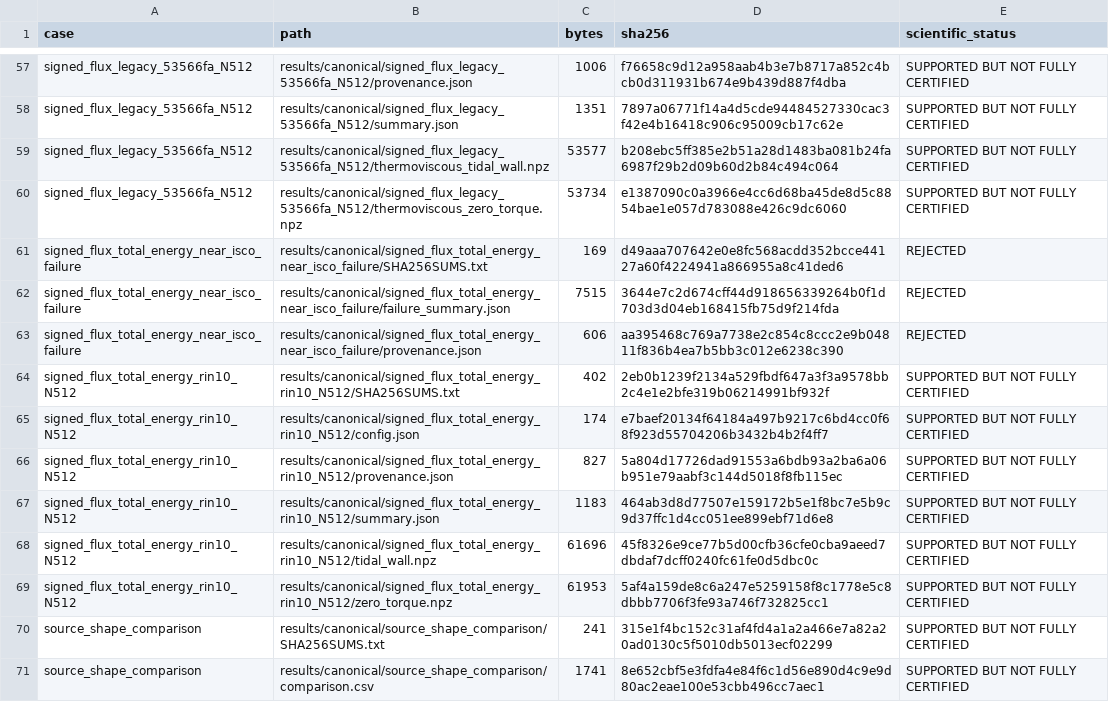
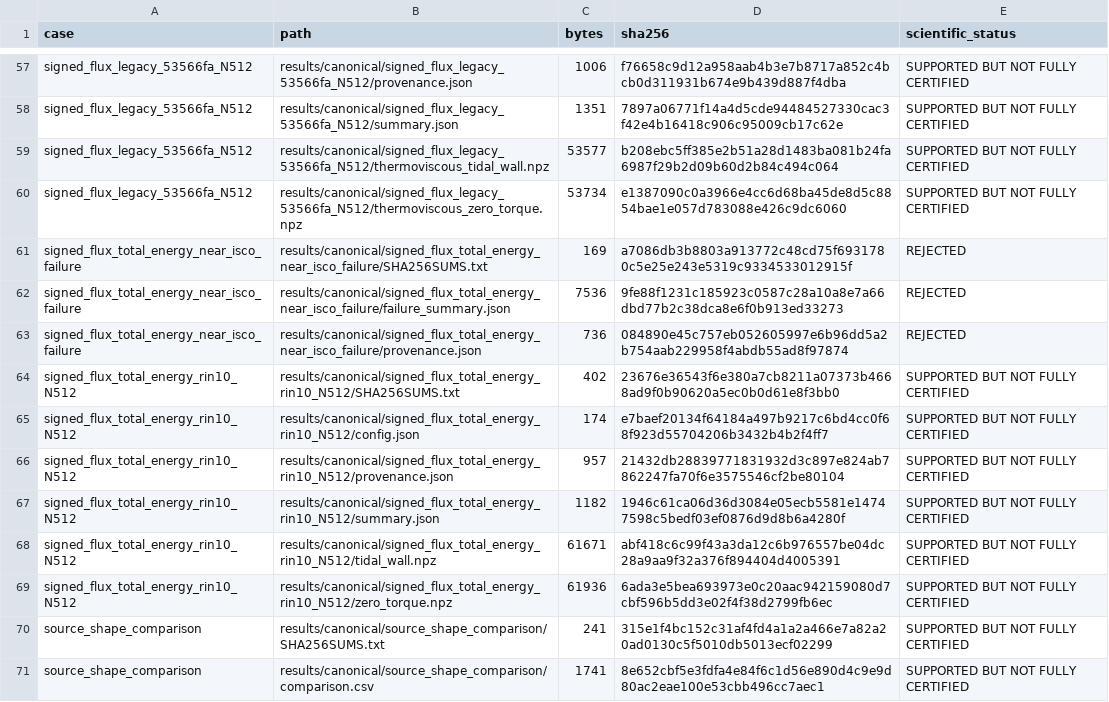
Before and after one commit to huanyang07/IMBH, a CSV file: results/manifests/canonical_artifacts.csv, drawn as a sheet; only a part is shown, gaps mark what is left out.

```diff
--- a/results/manifests/canonical_artifacts.csv
+++ b/results/manifests/canonical_artifacts.csv
@@ -60,11 +60,11 @@ signed_flux_legacy_53566fa_N512,results/canonical/signed_flux_legacy_53566fa_N51
 signed_flux_legacy_53566fa_N512,results/canonical/signed_flux_legacy_53566fa_N512/thermoviscous_zero_torque.npz,53734,e1387090c0a3966e4cc6d68ba45de8d5c8854bae1e057d783088e426c9dc6060,SUPPORTED BUT NOT FULLY CERTIFIED
-signed_flux_total_energy_near_isco_failure,results/canonical/signed_flux_total_energy_near_isco_failure/SHA256SUMS.txt,169,d49aaa707642e0e8fc568acdd352bcce44127a60f4224941a866955a8c41ded6,REJECTED
-signed_flux_total_energy_near_isco_failure,results/canonical/signed_flux_total_energy_near_isco_failure/failure_summary.json,7515,3644e7c2d674cff44d918656339264b0f1d703d3d04eb168415fb75d9f214fda,REJECTED
-signed_flux_total_energy_near_isco_failure,results/canonical/signed_flux_total_energy_near_isco_failure/provenance.json,606,aa395468c769a7738e2c854c8ccc2e9b04811f836b4ea7b5bb3c012e6238c390,REJECTED
-signed_flux_total_energy_rin10_N512,results/canonical/signed_flux_total_energy_rin10_N512/SHA256SUMS.txt,402,2eb0b1239f2134a529fbdf647a3f3a9578bb2c4e1e2bfe319b06214991bf932f,SUPPORTED BUT NOT FULLY CERTIFIED
+signed_flux_total_energy_near_isco_failure,results/canonical/signed_flux_total_energy_near_isco_failure/SHA256SUMS.txt,169,a7086db3b8803a913772c48cd75f6931780c5e25e243e5319c9334533012915f,REJECTED
+signed_flux_total_energy_near_isco_failure,results/canonical/signed_flux_total_energy_near_isco_failure/failure_summary.json,7536,9fe88f1231c185923c0587c28a10a8e7a66dbd77b2c38dca8e6f0b913ed33273,REJECTED
+signed_flux_total_energy_near_isco_failure,results/canonical/signed_flux_total_energy_near_isco_failure/provenance.json,736,084890e45c757eb052605997e6b96dd5a2b754aab229958f4abdb55ad8f97874,REJECTED
+signed_flux_total_energy_rin10_N512,results/canonical/signed_flux_total_energy_rin10_N512/SHA256SUMS.txt,402,23676e36543f6e380a7cb8211a07373b4668ad9f0b90620a5ec0b0d61e8f3bb0,SUPPORTED BUT NOT FULLY CERTIFIED
 signed_flux_total_energy_rin10_N512,results/canonical/signed_flux_total_energy_rin10_N512/config.json,174,e7baef20134f64184a497b9217c6bd4cc0f68f923d55704206b3432b4b2f4ff7,SUPPORTED BUT NOT FULLY CERTIFIED
-signed_flux_total_energy_rin10_N512,results/canonical/signed_flux_total_energy_rin10_N512/provenance.json,827,5a804d17726dad91553a6bdb93a2ba6a06b951e79aabf3c144d5018f8fb115ec,SUPPORTED BUT NOT FULLY CERTIFIED
-signed_flux_total_energy_rin10_N512,results/canonical/signed_flux_total_energy_rin10_N512/summary.json,1183,464ab3d8d77507e159172b5e1f8bc7e5b9c9d37ffc1d4cc051ee899ebf71d6e8,SUPPORTED BUT NOT FULLY CERTIFIED
-signed_flux_total_energy_rin10_N512,results/canonical/signed_flux_total_energy_rin10_N512/tidal_wall.npz,61696,45f8326e9ce77b5d00cfb36cfe0cba9aeed7dbdaf7dcff0240fc61fe0d5dbc0c,SUPPORTED BUT NOT FULLY CERTIFIED
-signed_flux_total_energy_rin10_N512,results/canonical/signed_flux_total_energy_rin10_N512/zero_torque.npz,61953,5af4a159de8c6a247e5259158f8c1778e5c8dbbb7706f3fe93a746f732825cc1,SUPPORTED BUT NOT FULLY CERTIFIED
+signed_flux_total_energy_rin10_N512,results/canonical/signed_flux_total_energy_rin10_N512/provenance.json,957,21432db28839771831932d3c897e824ab7862247fa70f6e3575546cf2be80104,SUPPORTED BUT NOT FULLY CERTIFIED
+signed_flux_total_energy_rin10_N512,results/canonical/signed_flux_total_energy_rin10_N512/summary.json,1182,1946c61ca06d36d3084e05ecb5581e14747598c5bedf03ef0876d9d8b6a4280f,SUPPORTED BUT NOT FULLY CERTIFIED
+signed_flux_total_energy_rin10_N512,results/canonical/signed_flux_total_energy_rin10_N512/tidal_wall.npz,61671,abf418c6c99f43a3da12c6b976557be04dc28a9aa9f32a376f894404d4005391,SUPPORTED BUT NOT FULLY CERTIFIED
+signed_flux_total_energy_rin10_N512,results/canonical/signed_flux_total_energy_rin10_N512/zero_torque.npz,61936,6ada3e5bea693973e0c20aac942159080d7cbf596b5dd3e02f4f38d2799fb6ec,SUPPORTED BUT NOT FULLY CERTIFIED
 source_shape_comparison,results/canonical/source_shape_comparison/SHA256SUMS.txt,241,315e1f4bc152c31af4fd4a1a2a466e7a82a20ad0130c5f5010db5013ecf02299,SUPPORTED BUT NOT FULLY CERTIFIED
```
Also changed, not shown: 27 other files.
